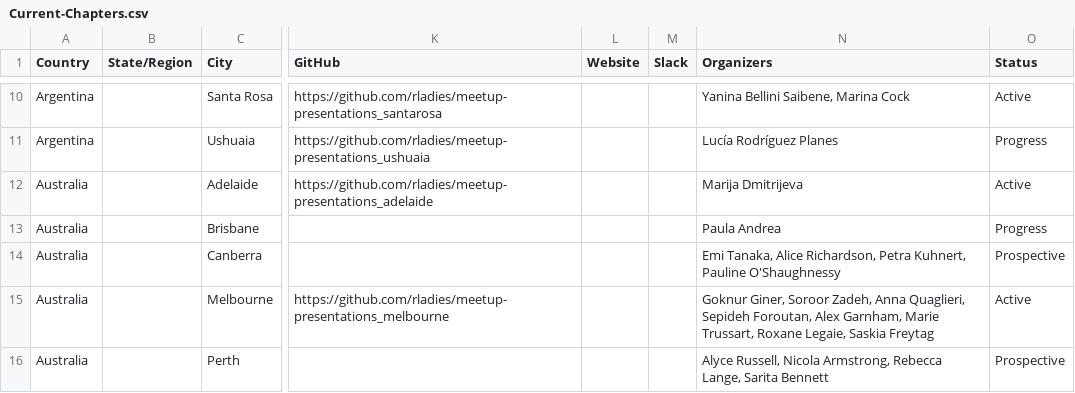
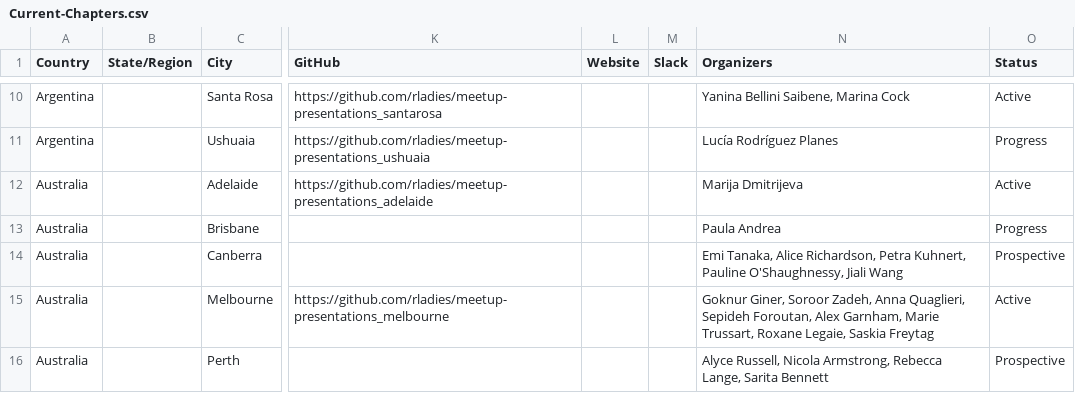
Before and after one commit to rladies/starter-kit, a CSV file: Current-Chapters.csv, drawn as a sheet; only a part is shown, gaps mark what is left out; the diff names each change by its address in the sheet, - before the commit and + after, or states it on an @@ line.

Commit message:
adds Canberra co-organizer

```diff
--- a/Current-Chapters.csv
+++ b/Current-Chapters.csv
-N14 (Organizers): …Kuhnert, Pauline O'Shaughnessy
+N14 (Organizers): …Kuhnert, Pauline O'Shaughnessy, Jiali Wang
```
